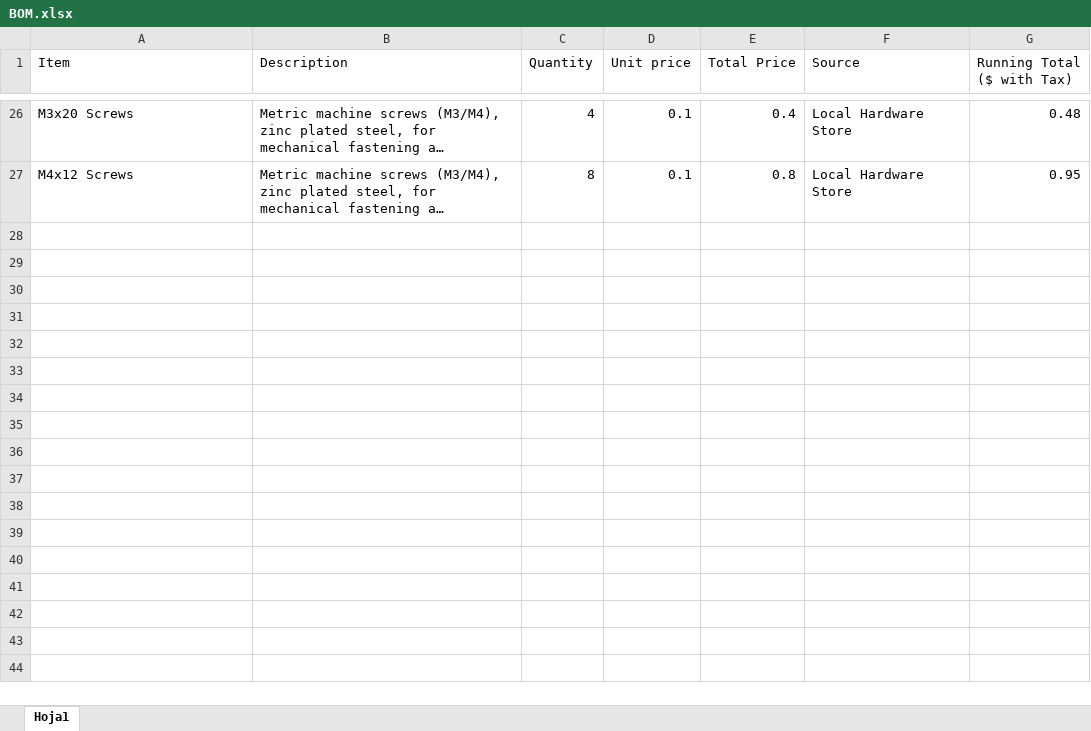
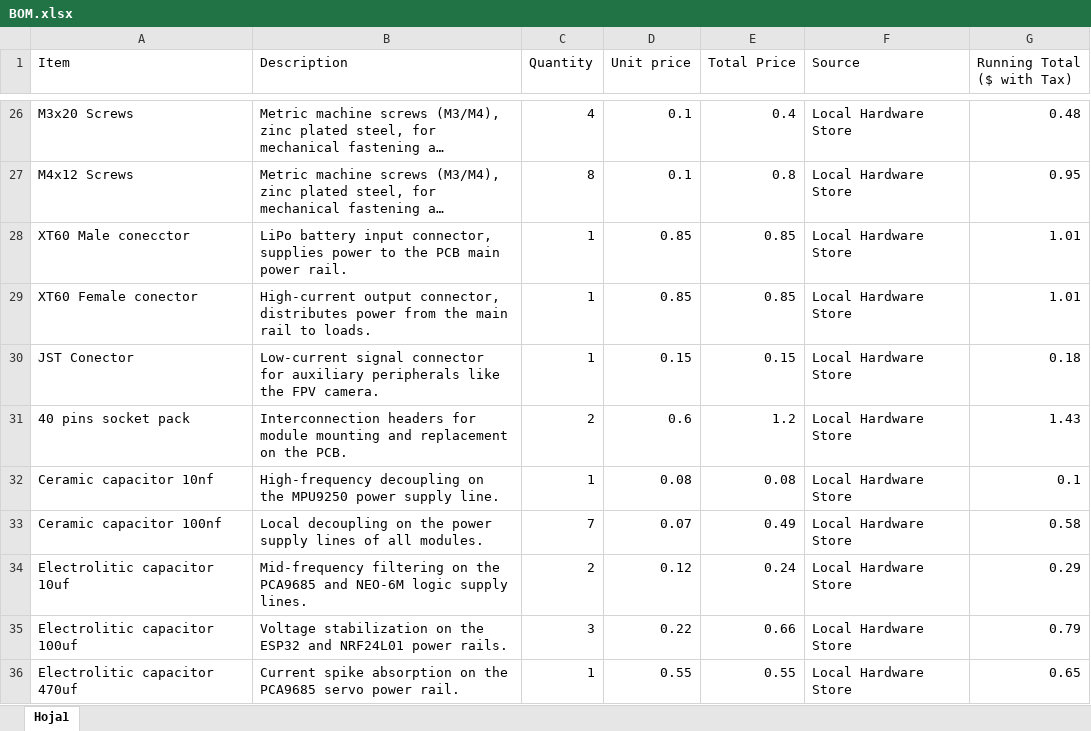
Before and after one commit to Cipher018/XDF-001, an Excel workbook: BOM.xlsx, sheet Hoja1, drawn as a sheet; only a part is shown, gaps mark what is left out; long unchanged cells end in …; values as stored, in another font and other column widths than the file's, no borders; table styles not drawn; the diff names each change by its address in the sheet, - before the commit and + after, or states it on an @@ line.

Commit message:
Updated BOM, PCB Files for include capacitors and connectors, added HUD Functions

```diff
--- a/BOM.xlsx (sheet Hoja1)
+++ b/BOM.xlsx (sheet Hoja1)
+row 28: XT60 Male conecctor | LiPo battery input connector, supplies power to the PCB main power rail. | 1 | 0.85 | 0.85 | Local Hardware Store | 1.01
+row 29: XT60 Female conector | High-current output connector, distributes power from the main rail to loads. | 1 | 0.85 | 0.85 | Local Hardware Store | 1.01
+row 30: JST Conector | Low-current signal connector for auxiliary peripherals like the FPV camera. | 1 | 0.15 | 0.15 | Local Hardware Store | 0.18
+row 31: 40 pins socket pack | Interconnection headers for module mounting and replacement on the PCB. | 2 | 0.6 | 1.2 | Local Hardware Store | 1.43
+row 32: Ceramic capacitor 10nf | High-frequency decoupling on the MPU9250 power supply line. | 1 | 0.08 | 0.08 | Local Hardware Store | 0.1
+row 33: Ceramic capacitor 100nf | Local decoupling on the power supply lines of all modules. | 7 | 0.07 | 0.49 | Local Hardware Store | 0.58
+row 34: Electrolitic capacitor 10uf | Mid-frequency filtering on the PCA9685 and NEO-6M logic supply lines. | 2 | 0.12 | 0.24 | Local Hardware Store | 0.29
+row 35: Electrolitic capacitor 100uf | Voltage stabilization on the ESP32 and NRF24L01 power rails. | 3 | 0.22 | 0.66 | Local Hardware Store | 0.79
+row 36: Electrolitic capacitor 470uf | Current spike absorption on the PCA9685 servo power rail. | 1 | 0.55 | 0.55 | Local Hardware Store | 0.65
```
Also changed, not shown: 32 other files.
